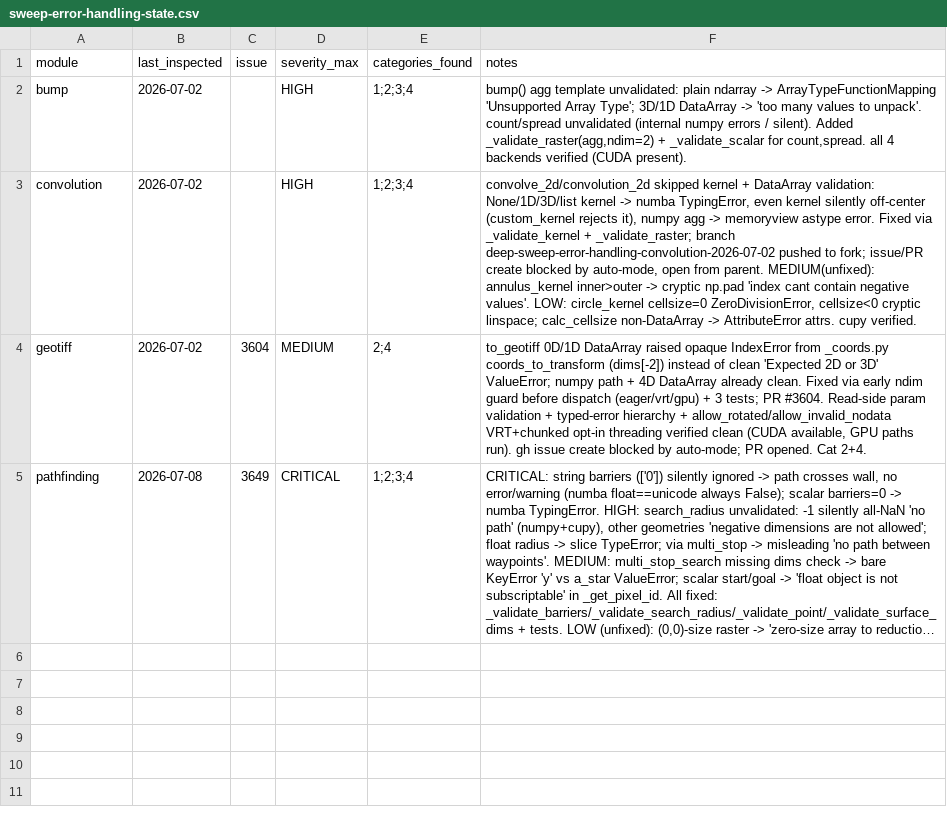
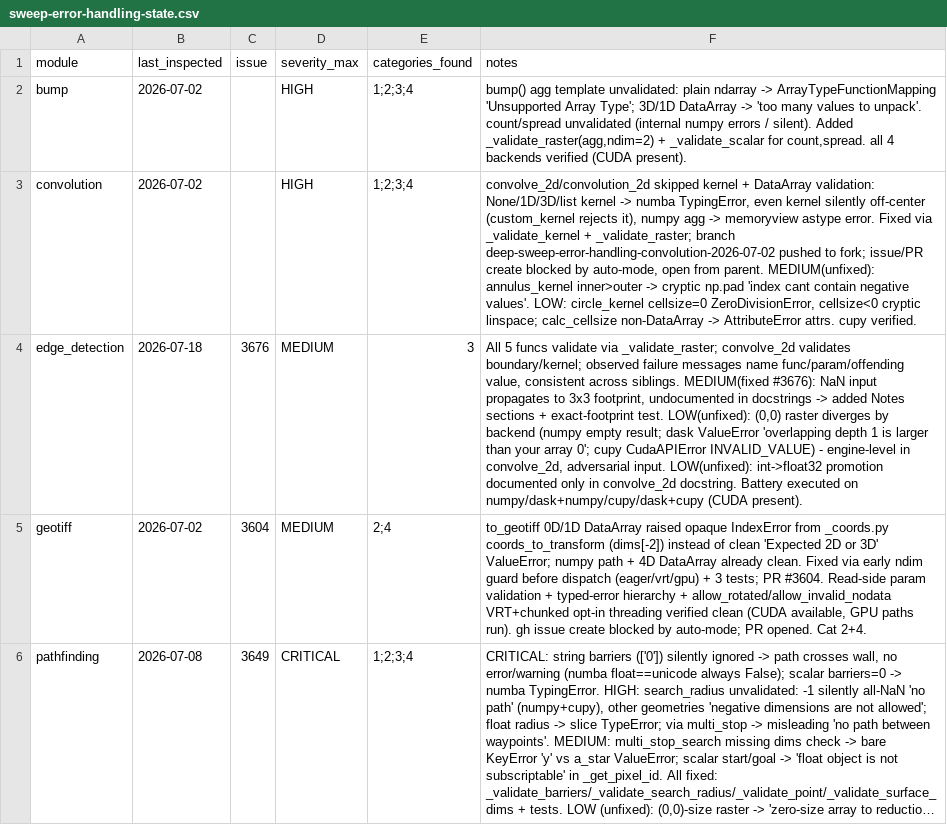
Before and after one commit to makepath/xarray-spatial, a CSV file: .claude/sweep-error-handling-state.csv, drawn as a sheet; long unchanged cells end in …; the diff names each change by its address in the sheet, - before the commit and + after, or states it on an @@ line.

Commit message:
Document NaN propagation in edge_detection docstrings (#3676)

```diff
--- a/.claude/sweep-error-handling-state.csv
+++ b/.claude/sweep-error-handling-state.csv
+row 4: edge_detection | 2026-07-18 | 3676 | MEDIUM | 3 | All 5 funcs validate via _validate_raster; convolve_2d validates boundary/kernel; observed failure messages name func/param/offending value, consistent across siblings. MEDIUM(fixed #3676): NaN input propagates to 3x3 footprint, undocumented in docstrings -> added Notes sections + exact-footprint test. LOW(unfixed): (0,0) raster diverges by backend (numpy empty result; dask ValueError 'overlapping depth 1 is larger than your array 0'; cupy CudaAPIError INVALID_VALUE) - engine-level in convolve_2d, adversarial input. LOW(unfixed): int->float32 promotion documented only in convolve_2d docstring. Battery executed on numpy/dask+numpy/cupy/dask+cupy (CUDA present).
```
Also changed, not shown: 2 other files.
